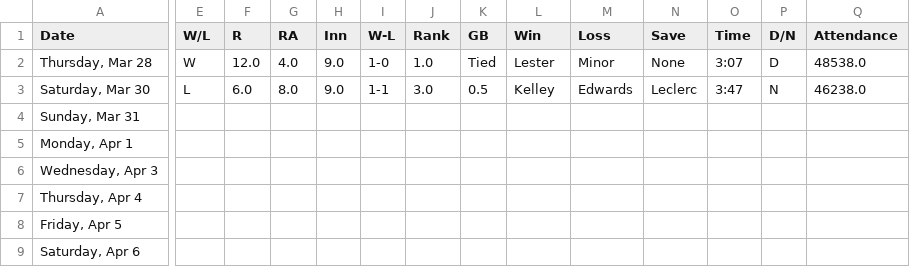
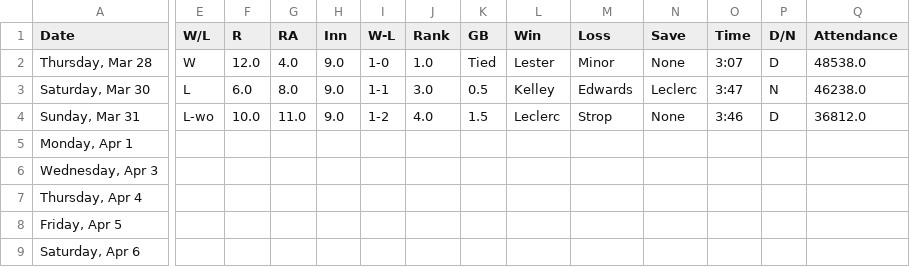
Before and after one commit to timbroderick/pybaseball, a CSV file: csv/cubsrecord.csv, drawn as a sheet; only a part is shown, gaps mark what is left out; the diff covers the shown part only; the diff names each change by its address in the sheet, - before the commit and + after, or states it on an @@ line.

```diff
--- a/csv/cubsrecord.csv
+++ b/csv/cubsrecord.csv
-E4 (W/L): (empty)
+E4 (W/L): L-wo
-F4 (R): (empty)
+F4 (R): 10.0
-G4 (RA): (empty)
+G4 (RA): 11.0
-H4 (Inn): (empty)
+H4 (Inn): 9.0
-I4 (W-L): (empty)
+I4 (W-L): 1-2
-J4 (Rank): (empty)
+J4 (Rank): 4.0
-K4 (GB): (empty)
+K4 (GB): 1.5
-L4 (Win): (empty)
+L4 (Win): Leclerc
-M4 (Loss): (empty)
+M4 (Loss): Strop
-N4 (Save): (empty)
+N4 (Save): None
-O4 (Time): (empty)
+O4 (Time): 3:46
-P4 (D/N): (empty)
+P4 (D/N): D
-Q4 (Attendance): (empty)
+Q4 (Attendance): 36812.0
```
Also changed, not shown: 1 edited cell elsewhere in this file, csv/cubsnextlast.csv, csv/soxnextlast.csv, 26 other files.
